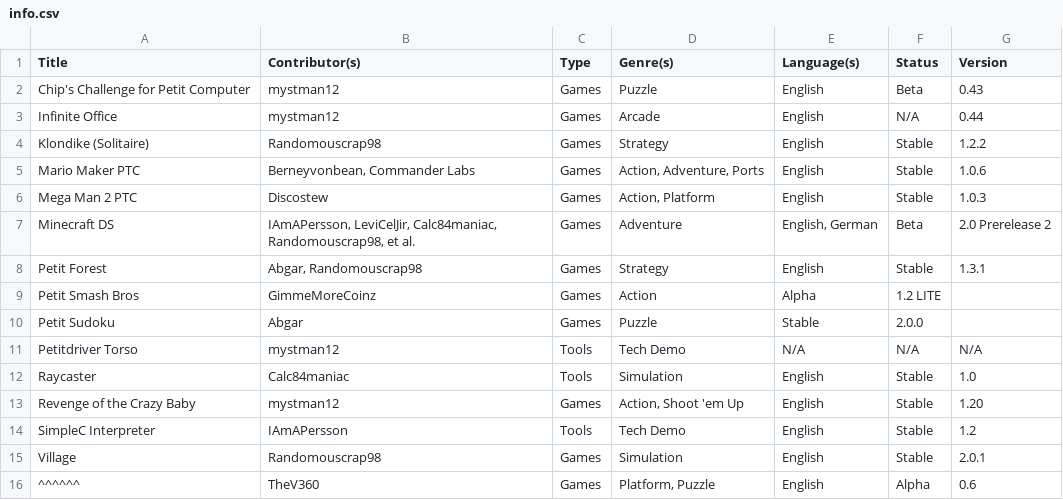
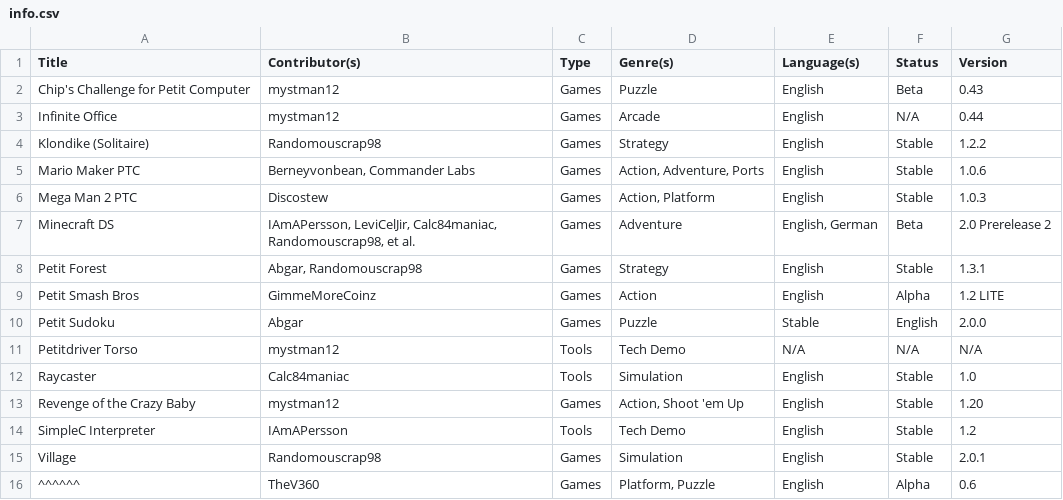
Before and after one commit to Minxrod/PetitRepo, a CSV file: petitrepo/info.csv, drawn as a sheet.

Commit message:
Oops again
Yeah I'm going to use Google Sheets to edit this

```diff
--- a/petitrepo/info.csv
+++ b/petitrepo/info.csv
@@ -8,4 +8,4 @@ Minecraft DS,"IAmAPersson, LeviCelJir, Calc84maniac, Randomouscrap98, et al.",Ga
 Petit Forest,"Abgar, Randomouscrap98",Games,Strategy,English,Stable,1.3.1
-Petit Smash Bros,GimmeMoreCoinz,Games,Action,Alpha,1.2 LITE
-Petit Sudoku,Abgar,Games,Puzzle,Stable,2.0.0
+Petit Smash Bros,GimmeMoreCoinz,Games,Action,English,Alpha,1.2 LITE
+Petit Sudoku,Abgar,Games,Puzzle,Stable,English,2.0.0
 Petitdriver Torso,mystman12,Tools,Tech Demo,N/A,N/A,N/A
```
